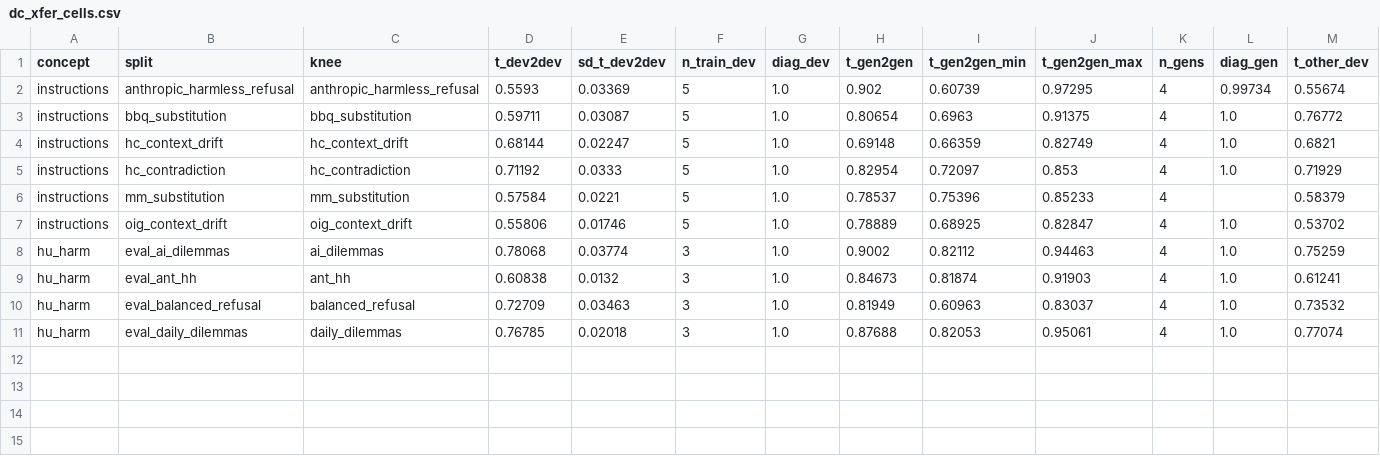
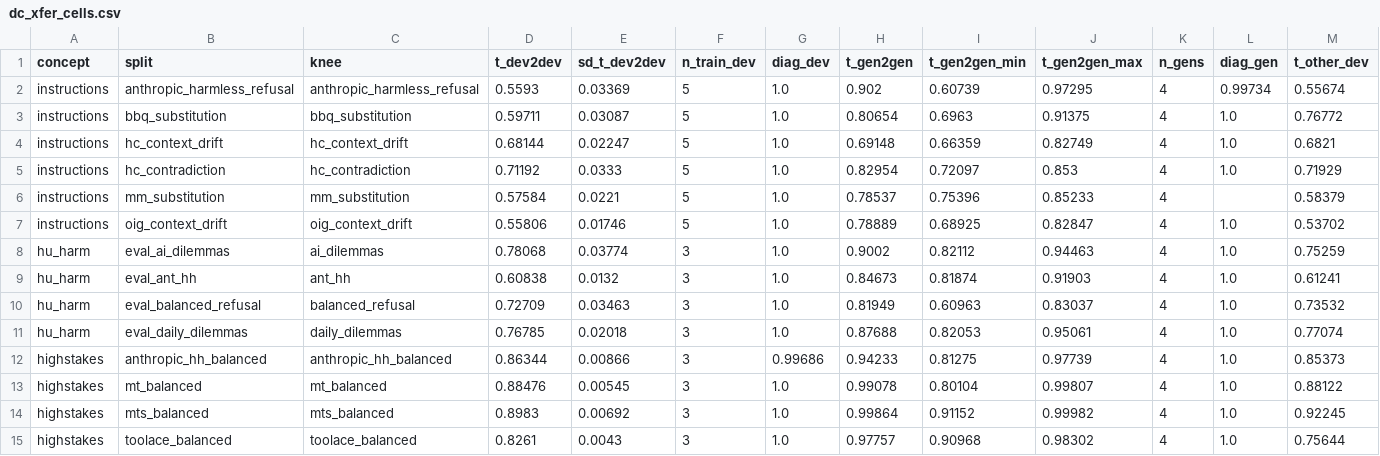
Before and after one commit to Ankush7890/sythentic_data_needs_paper, a CSV file: data/dev_coverage/dc_xfer_cells.csv, drawn as a sheet; only a part is shown; rows hold the shown columns only; the diff names each change by its address in the sheet, - before the commit and + after, or states it on an @@ line.

```diff
--- a/data/dev_coverage/dc_xfer_cells.csv
+++ b/data/dev_coverage/dc_xfer_cells.csv
+row 12: highstakes | anthropic_hh_balanced | anthropic_hh_balanced | 0.86344 | 0.00866 | 3 | 0.99686 | 0.94233 | 0.81275 | 0.97739 | 4 | 1.0 | 0.85373
+row 13: highstakes | mt_balanced | mt_balanced | 0.88476 | 0.00545 | 3 | 1.0 | 0.99078 | 0.80104 | 0.99807 | 4 | 1.0 | 0.88122
+row 14: highstakes | mts_balanced | mts_balanced | 0.8983 | 0.00692 | 3 | 1.0 | 0.99864 | 0.91152 | 0.99982 | 4 | 1.0 | 0.92245
+row 15: highstakes | toolace_balanced | toolace_balanced | 0.8261 | 0.0043 | 3 | 1.0 | 0.97757 | 0.90968 | 0.98302 | 4 | 1.0 | 0.75644
```
Also changed, not shown: data/dev_coverage/dc_xfer_link_stats.csv, data/dev_coverage/dc_xfer_summary.csv, 37 other files.
